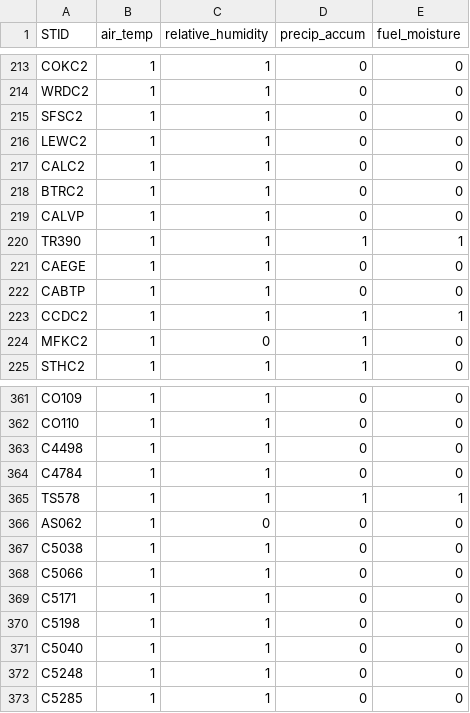
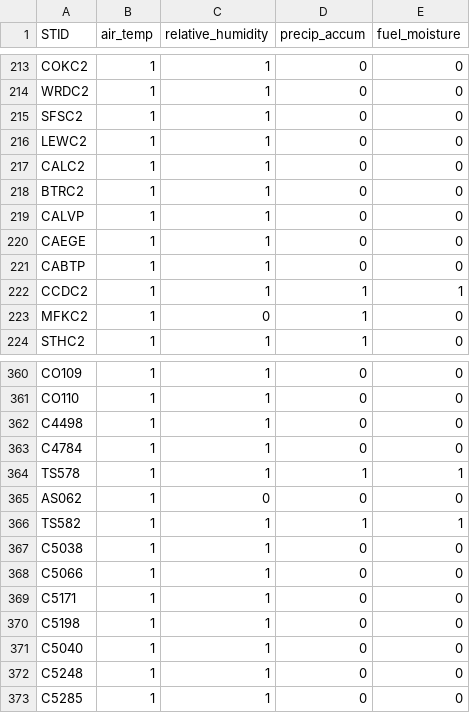
Before and after one commit to openwfm/notebooks, a CSV file: jh-dev/station_df_co.csv, drawn as a sheet; only a part is shown, gaps mark what is left out; removed rows and columns are numbered as before the commit, all else as after; the diff names each change by its address in the sheet, - before the commit and + after, or states it on an @@ line.

Commit message:
running find_RAWS_statio, saving with outputsn

```diff
--- a/jh-dev/station_df_co.csv
+++ b/jh-dev/station_df_co.csv
-row 220: TR390 | 1 | 1 | 1 | 1
+row 366: TS582 | 1 | 1 | 1 | 1
```
Also changed, not shown: 1 other file.
